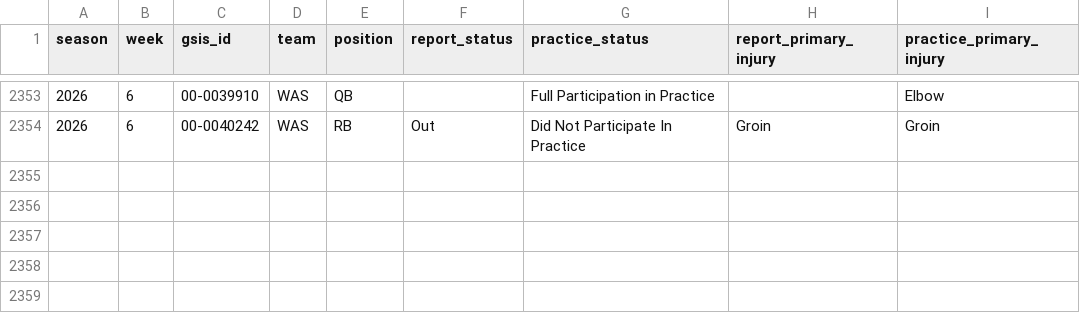
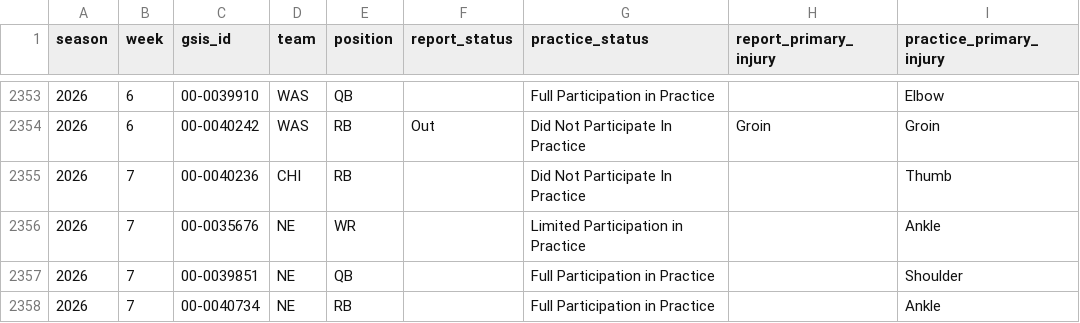
Before and after one commit to supyo29/bloodline-bowl, a CSV file: lib/role-calibration/data/injury_reports.csv, drawn as a sheet; only a part is shown, gaps mark what is left out.

```diff
--- a/lib/role-calibration/data/injury_reports.csv
+++ b/lib/role-calibration/data/injury_reports.csv
@@ -2354 +2354,5 @@
 2026,6,"00-0040242","WAS","RB","Out","Did Not Participate In Practice","Groin","Groin"
+2026,7,"00-0040236","CHI","RB",,"Did Not Participate In Practice",,"Thumb"
+2026,7,"00-0035676","NE","WR",,"Limited Participation in Practice",,"Ankle"
+2026,7,"00-0039851","NE","QB",,"Full Participation in Practice",,"Shoulder"
+2026,7,"00-0040734","NE","RB",,"Full Participation in Practice",,"Ankle"
```
Also changed, not shown: lib/role-calibration/data/role_profile_asof.csv, 1 other file.
